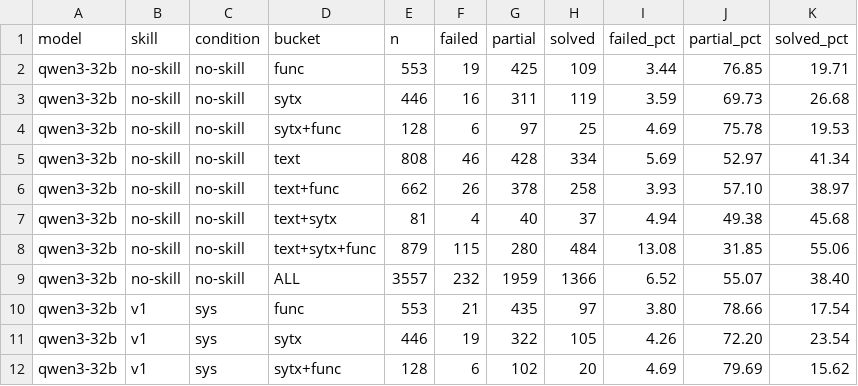
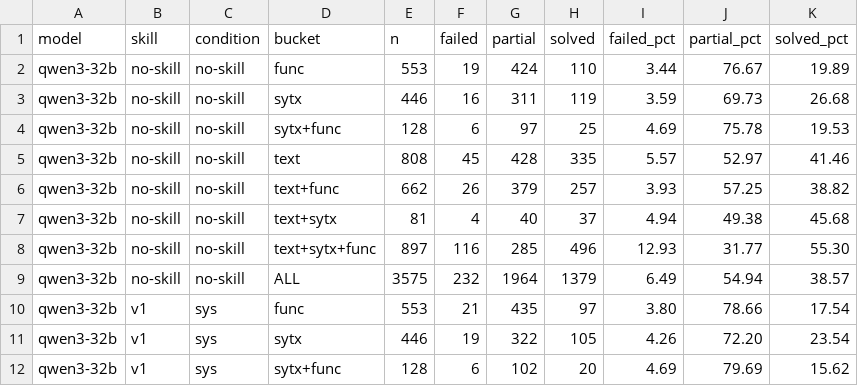
Before and after one commit to bdravec/merge-conflict-skill, a CSV file: docs/analysis/qwen3-32b_tier_counts.csv, drawn as a sheet; only a part is shown.

```diff
--- a/docs/analysis/qwen3-32b_tier_counts.csv
+++ b/docs/analysis/qwen3-32b_tier_counts.csv
@@ -1,10 +1,10 @@
 model,skill,condition,bucket,n,failed,partial,solved,failed_pct,partial_pct,solved_pct
-qwen3-32b,no-skill,no-skill,func,553,19,425,109,3.44,76.85,19.71
+qwen3-32b,no-skill,no-skill,func,553,19,424,110,3.44,76.67,19.89
 qwen3-32b,no-skill,no-skill,sytx,446,16,311,119,3.59,69.73,26.68
 qwen3-32b,no-skill,no-skill,sytx+func,128,6,97,25,4.69,75.78,19.53
-qwen3-32b,no-skill,no-skill,text,808,46,428,334,5.69,52.97,41.34
-qwen3-32b,no-skill,no-skill,text+func,662,26,378,258,3.93,57.10,38.97
+qwen3-32b,no-skill,no-skill,text,808,45,428,335,5.57,52.97,41.46
+qwen3-32b,no-skill,no-skill,text+func,662,26,379,257,3.93,57.25,38.82
 qwen3-32b,no-skill,no-skill,text+sytx,81,4,40,37,4.94,49.38,45.68
-qwen3-32b,no-skill,no-skill,text+sytx+func,879,115,280,484,13.08,31.85,55.06
-qwen3-32b,no-skill,no-skill,ALL,3557,232,1959,1366,6.52,55.07,38.40
+qwen3-32b,no-skill,no-skill,text+sytx+func,897,116,285,496,12.93,31.77,55.30
+qwen3-32b,no-skill,no-skill,ALL,3575,232,1964,1379,6.49,54.94,38.57
 qwen3-32b,v1,sys,func,553,21,435,97,3.80,78.66,17.54
```
Also changed, not shown: docs/analysis/qwen3-32b_delta_edit.csv, docs/analysis/qwen3-32b_transitions.csv, 17 other files.
